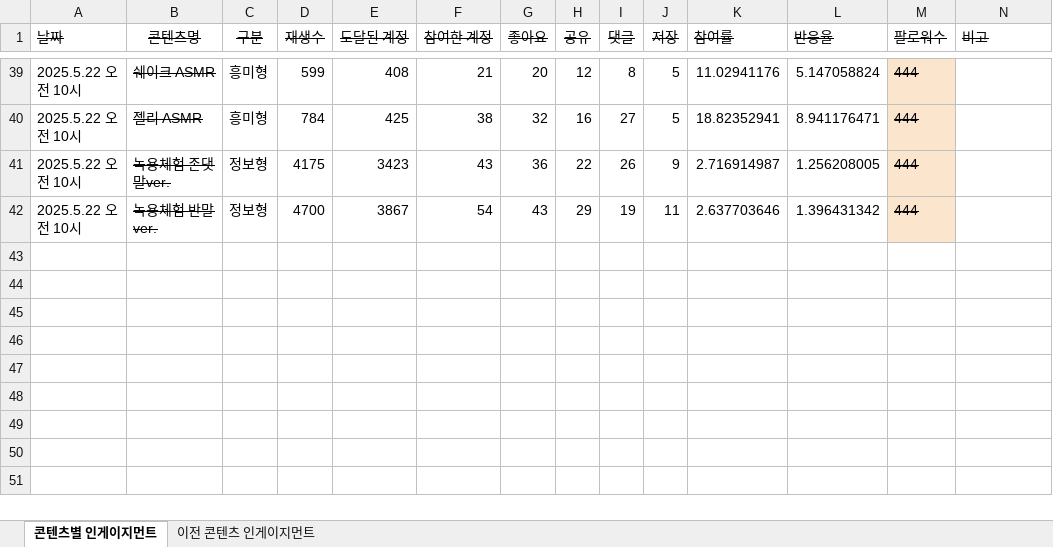
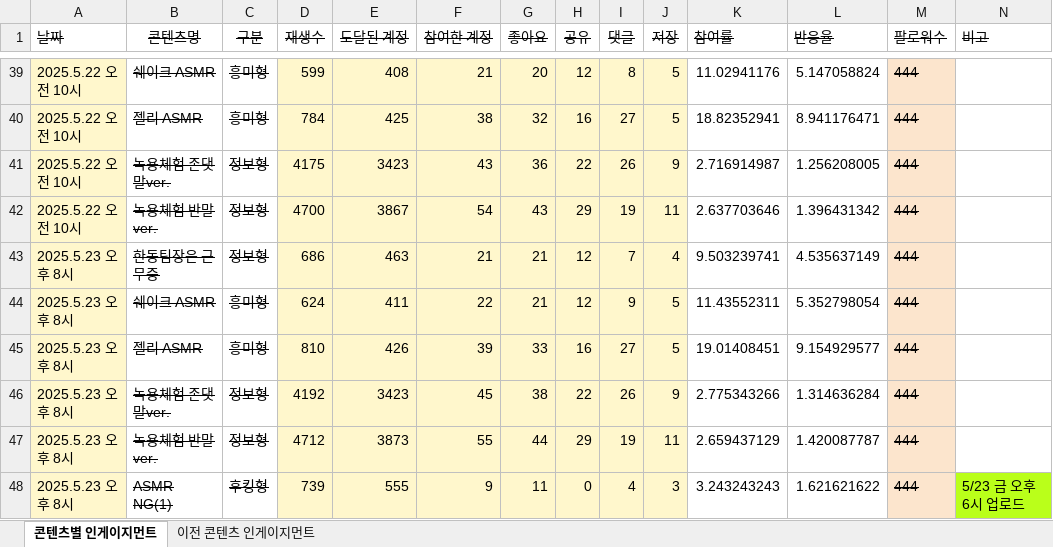
Before and after one commit to yonghwadragon/BioDot_data_Insight, an Excel workbook: data/한동녹용연구소_인스타그램_인게이지먼트.xlsx, sheet 콘텐츠별 인게이지먼트, drawn as a sheet; only a part is shown, gaps mark what is left out; values as stored, in another font and other column widths than the file's, no borders; the diff covers the shown part only; the diff names each change by its address in the sheet, - before the commit and + after, or states it on an @@ line.

```diff
--- a/data/한동녹용연구소_인스타그램_인게이지먼트.xlsx (sheet 콘텐츠별 인게이지먼트)
+++ b/data/한동녹용연구소_인스타그램_인게이지먼트.xlsx (sheet 콘텐츠별 인게이지먼트)
-A39:A42 fill: none
+A39:A42 fill: #FFF7CC
-C39:C42 strikethrough: off
+C39:C42 strikethrough: on
-D39:J42 fill: none
+D39:J42 fill: #FFF7CC
+row 43: 2025.5.23 오후 8시 | 한동팀장은 근무중 | 정보형 | 686 | 463 | 21 | 21 | 12 | 7 | 4 | 9.503239741 | 4.535637149 | 444
+row 44: 2025.5.23 오후 8시 | 쉐이크 ASMR | 흥미형 | 624 | 411 | 22 | 21 | 12 | 9 | 5 | 11.43552311 | 5.352798054 | 444
+row 45: 2025.5.23 오후 8시 | 젤리 ASMR | 흥미형 | 810 | 426 | 39 | 33 | 16 | 27 | 5 | 19.01408451 | 9.154929577 | 444
+row 46: 2025.5.23 오후 8시 | 녹용체험 존댓말ver. | 정보형 | 4192 | 3423 | 45 | 38 | 22 | 26 | 9 | 2.775343266 | 1.314636284 | 444
+row 47: 2025.5.23 오후 8시 | 녹용체험 반말ver. | 정보형 | 4712 | 3873 | 55 | 44 | 29 | 19 | 11 | 2.659437129 | 1.420087787 | 444
+row 48: 2025.5.23 오후 8시 | ASMR NG(1) | 후킹형 | 739 | 555 | 9 | 11 | 0 | 4 | 3 | 3.243243243 | 1.621621622 | 444 | 5/23 금 오후 6시 업로드
```
Also changed, not shown: cell formats elsewhere in this sheet, sheet 이전 콘텐츠 인게이지먼트, hidden cells.
